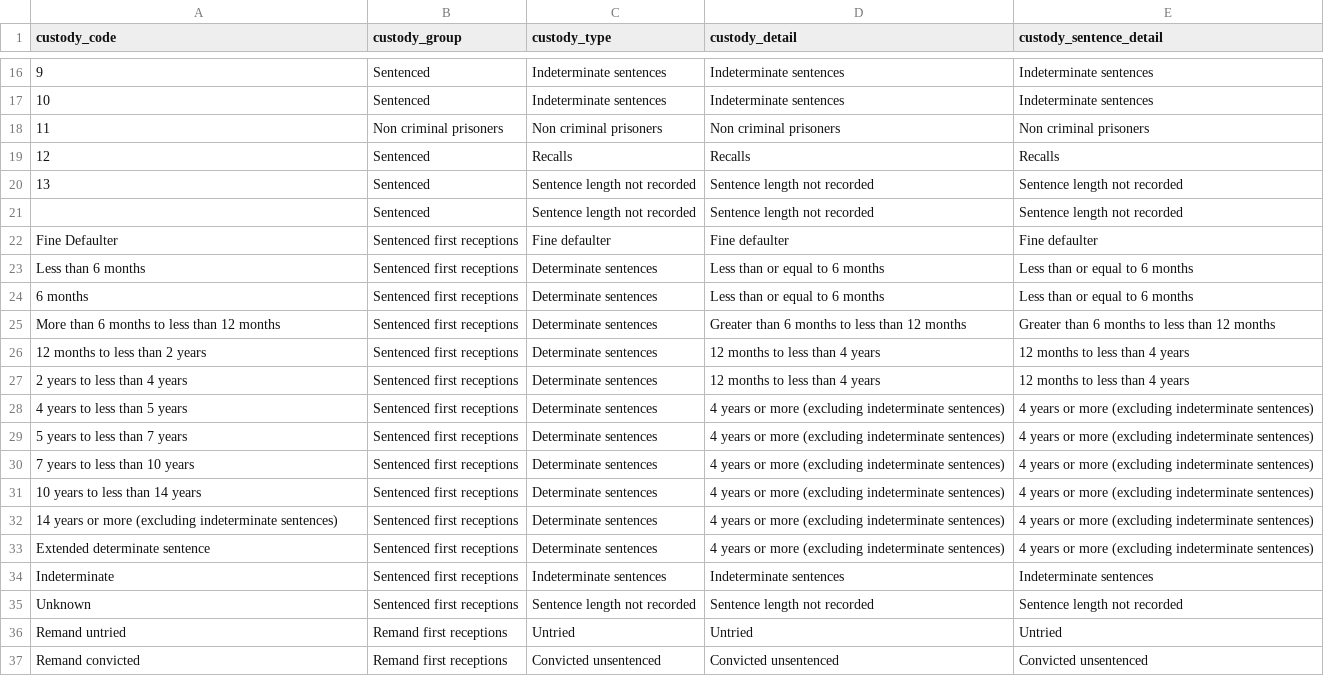
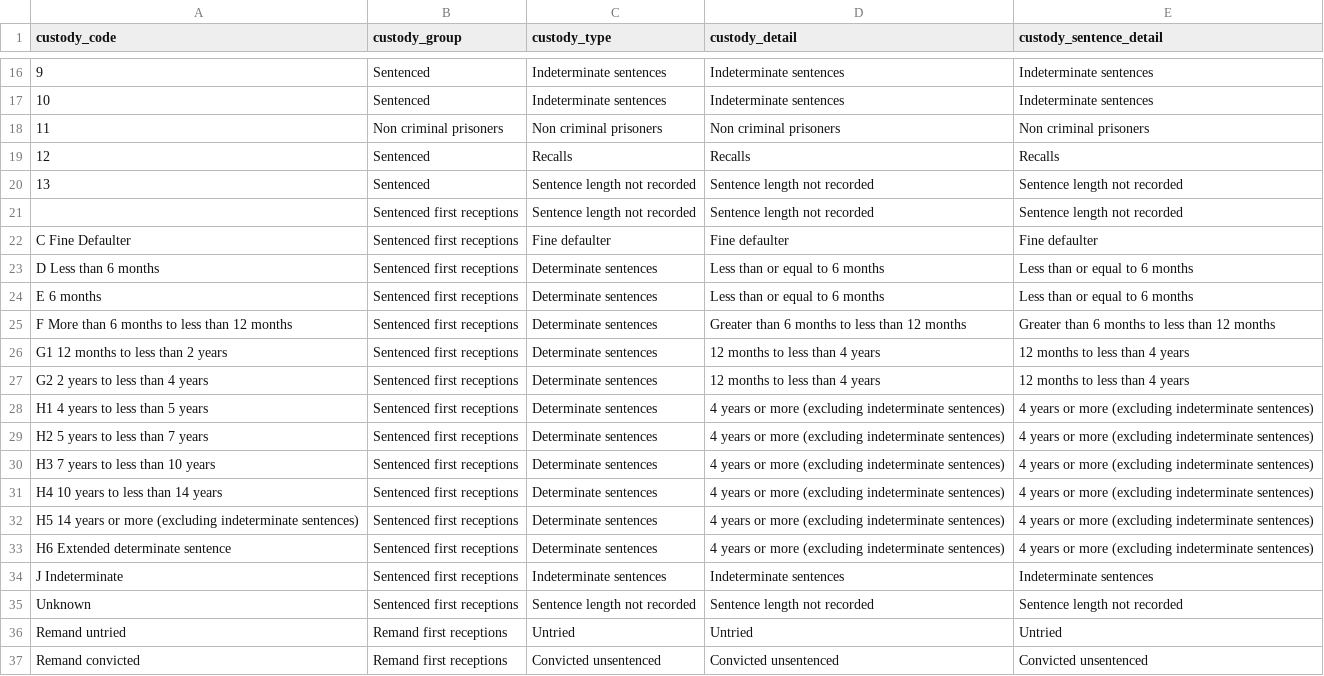
Before and after one commit to moj-analytical-services/harmonisation-reference, a CSV file: reference_files/custody.csv, drawn as a sheet; only a part is shown, gaps mark what is left out.

Commit message:
Update custody.csv

```diff
--- a/reference_files/custody.csv
+++ b/reference_files/custody.csv
@@ -20,16 +20,16 @@
 "13","Sentenced","Sentence length not recorded","Sentence length not recorded","Sentence length not recorded"
-"","Sentenced","Sentence length not recorded","Sentence length not recorded","Sentence length not recorded"
-"Fine Defaulter","Sentenced first receptions","Fine defaulter","Fine defaulter","Fine defaulter"
-"Less than 6 months","Sentenced first receptions","Determinate sentences","Less than or equal to 6 months","Less than or equal to 6 months"
-"6 months","Sentenced first receptions","Determinate sentences","Less than or equal to 6 months","Less than or equal to 6 months"
-"More than 6 months to less than 12 months","Sentenced first receptions","Determinate sentences","Greater than 6 months to less than 12 months","Greater than 6 months to less than 12 months"
-"12 months to less than 2 years","Sentenced first receptions","Determinate sentences","12 months to less than 4 years","12 months to less than 4 years"
-"2 years to less than 4 years","Sentenced first receptions","Determinate sentences","12 months to less than 4 years","12 months to less than 4 years"
-"4 years to less than 5 years","Sentenced first receptions","Determinate sentences","4 years or more (excluding indeterminate sentences)","4 years or more (excluding indeterminate sentences)"
-"5 years to less than 7 years","Sentenced first receptions","Determinate sentences","4 years or more (excluding indeterminate sentences)","4 years or more (excluding indeterminate sentences)"
-"7 years to less than 10 years","Sentenced first receptions","Determinate sentences","4 years or more (excluding indeterminate sentences)","4 years or more (excluding indeterminate sentences)"
-"10 years to less than 14 years","Sentenced first receptions","Determinate sentences","4 years or more (excluding indeterminate sentences)","4 years or more (excluding indeterminate sentences)"
-"14 years or more (excluding indeterminate sentences)","Sentenced first receptions","Determinate sentences","4 years or more (excluding indeterminate sentences)","4 years or more (excluding indeterminate sentences)"
-"Extended determinate sentence","Sentenced first receptions","Determinate sentences","4 years or more (excluding indeterminate sentences)","4 years or more (excluding indeterminate sentences)"
-"Indeterminate","Sentenced first receptions","Indeterminate sentences","Indeterminate sentences","Indeterminate sentences"
+"","Sentenced first receptions","Sentence length not recorded","Sentence length not recorded","Sentence length not recorded"
+"C Fine Defaulter","Sentenced first receptions","Fine defaulter","Fine defaulter","Fine defaulter"
+"D Less than 6 months","Sentenced first receptions","Determinate sentences","Less than or equal to 6 months","Less than or equal to 6 months"
+"E 6 months","Sentenced first receptions","Determinate sentences","Less than or equal to 6 months","Less than or equal to 6 months"
+"F More than 6 months to less than 12 months","Sentenced first receptions","Determinate sentences","Greater than 6 months to less than 12 months","Greater than 6 months to less than 12 months"
+"G1 12 months to less than 2 years","Sentenced first receptions","Determinate sentences","12 months to less than 4 years","12 months to less than 4 years"
+"G2 2 years to less than 4 years","Sentenced first receptions","Determinate sentences","12 months to less than 4 years","12 months to less than 4 years"
+"H1 4 years to less than 5 years","Sentenced first receptions","Determinate sentences","4 years or more (excluding indeterminate sentences)","4 years or more (excluding indeterminate sentences)"
+"H2 5 years to less than 7 years","Sentenced first receptions","Determinate sentences","4 years or more (excluding indeterminate sentences)","4 years or more (excluding indeterminate sentences)"
+"H3 7 years to less than 10 years","Sentenced first receptions","Determinate sentences","4 years or more (excluding indeterminate sentences)","4 years or more (excluding indeterminate sentences)"
+"H4 10 years to less than 14 years","Sentenced first receptions","Determinate sentences","4 years or more (excluding indeterminate sentences)","4 years or more (excluding indeterminate sentences)"
+"H5 14 years or more (excluding indeterminate sentences)","Sentenced first receptions","Determinate sentences","4 years or more (excluding indeterminate sentences)","4 years or more (excluding indeterminate sentences)"
+"H6 Extended determinate sentence","Sentenced first receptions","Determinate sentences","4 years or more (excluding indeterminate sentences)","4 years or more (excluding indeterminate sentences)"
+"J Indeterminate","Sentenced first receptions","Indeterminate sentences","Indeterminate sentences","Indeterminate sentences"
 "Unknown","Sentenced first receptions","Sentence length not recorded","Sentence length not recorded","Sentence length not recorded"
```
